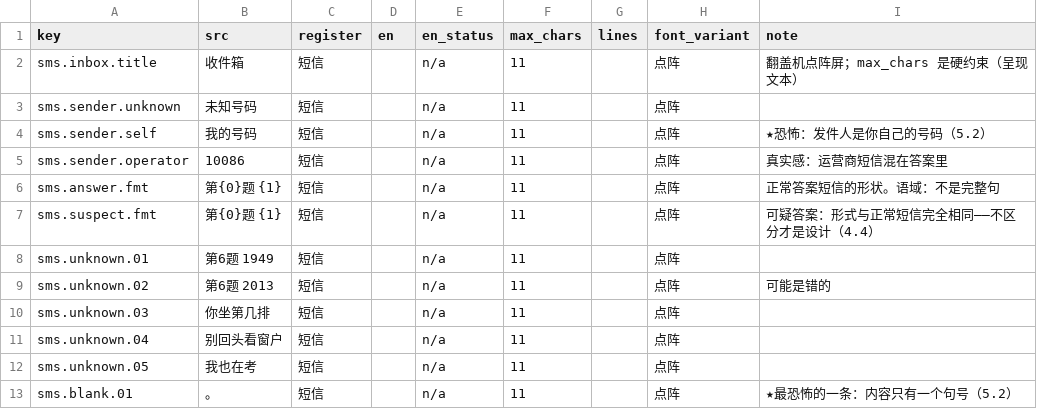
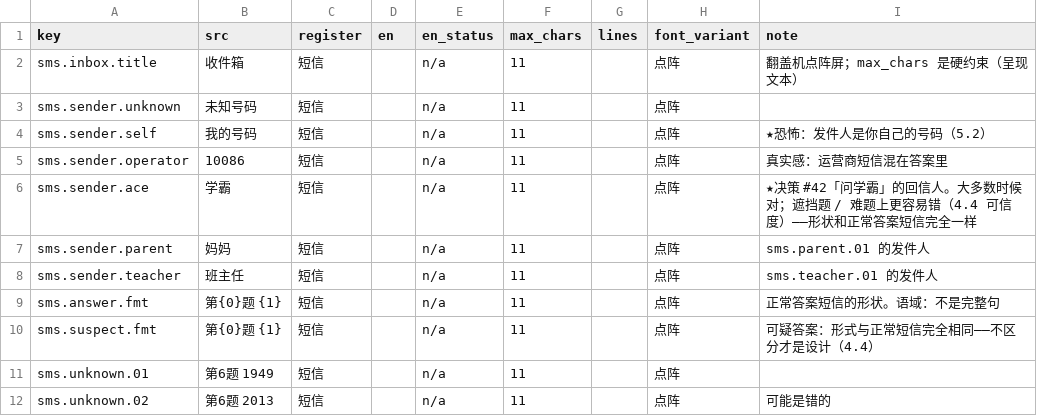
Before and after one commit to waterbird-i/A-Plus, a CSV file: Assets/Localization/sms.csv, drawn as a sheet; only a part is shown; the shorter side is filled out with more unchanged rows; the diff covers the shown part only; the diff names each change by its address in the sheet, - before the commit and + after, or states it on an @@ line.

```diff
--- a/Assets/Localization/sms.csv
+++ b/Assets/Localization/sms.csv
+row 6: sms.sender.ace | 学霸 | 短信 |  | n/a | 11 |  | 点阵 | ★决策 #42「问学霸」的回信人。大多数时候对；遮挡题 / 难题上更容易错（4.4 可信度）——形状和正常答案短信完全一样
+row 7: sms.sender.parent | 妈妈 | 短信 |  | n/a | 11 |  | 点阵 | sms.parent.01 的发件人
+row 8: sms.sender.teacher | 班主任 | 短信 |  | n/a | 11 |  | 点阵 | sms.teacher.01 的发件人
```
Also changed, not shown: 22 added rows elsewhere in this file, Assets/Localization/paper.csv, Assets/Localization/ui.csv.
